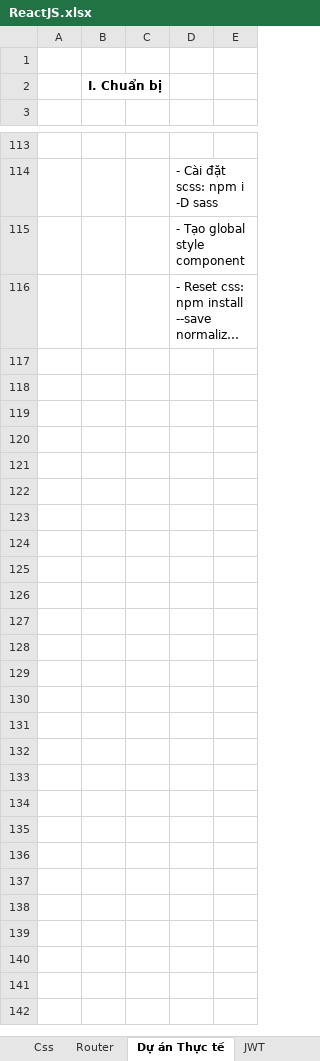
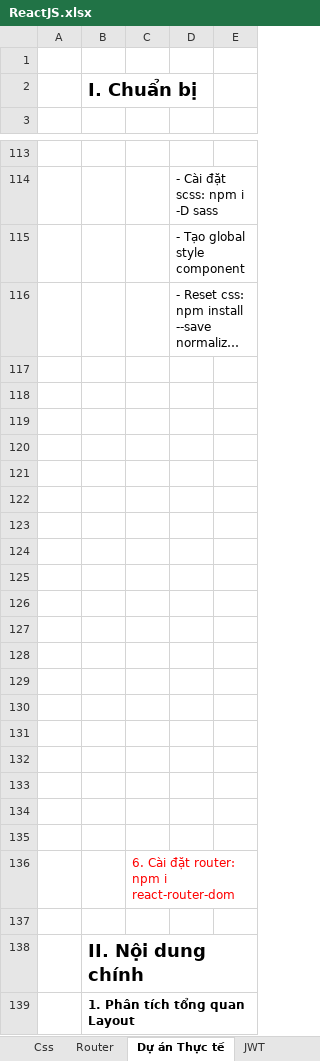
Before and after one commit to Ongnoiban2010/ReacJs-Learning, an Excel workbook: ReactJS.xlsx, sheet Dự án Thực tế, drawn as a sheet; only a part is shown, gaps mark what is left out; long unchanged cells end in …; values as stored, in another font and other column widths than the file's, no borders; charts and pictures not drawn; the diff names each change by its address in the sheet, - before the commit and + after, or states it on an @@ line.

Commit message:
cai dat router

```diff
--- a/ReactJS.xlsx (sheet Dự án Thực tế)
+++ b/ReactJS.xlsx (sheet Dự án Thực tế)
@@ B2 text size: larger @@
+row 117: (empty)
+row 118: (empty)
+row 119: (empty)
+row 120: (empty)
+row 121: (empty)
+row 122: (empty)
+row 123: (empty)
+row 124: (empty)
+row 125: (empty)
+row 126: (empty)
+row 127: (empty)
+row 128: (empty)
+row 129: (empty)
+row 130: (empty)
+row 131: (empty)
+row 132: (empty)
+row 133: (empty)
+row 134: (empty)
+row 135: (empty)
+row 136:  |  | 6. Cài đặt router: npm i react-router-dom
+row 137: (empty)
+row 138:  | II. Nội dung chính
+row 139:  | 1. Phân tích tổng quan Layout
```
Also changed, not shown: charts or pictures, 3 other files.
